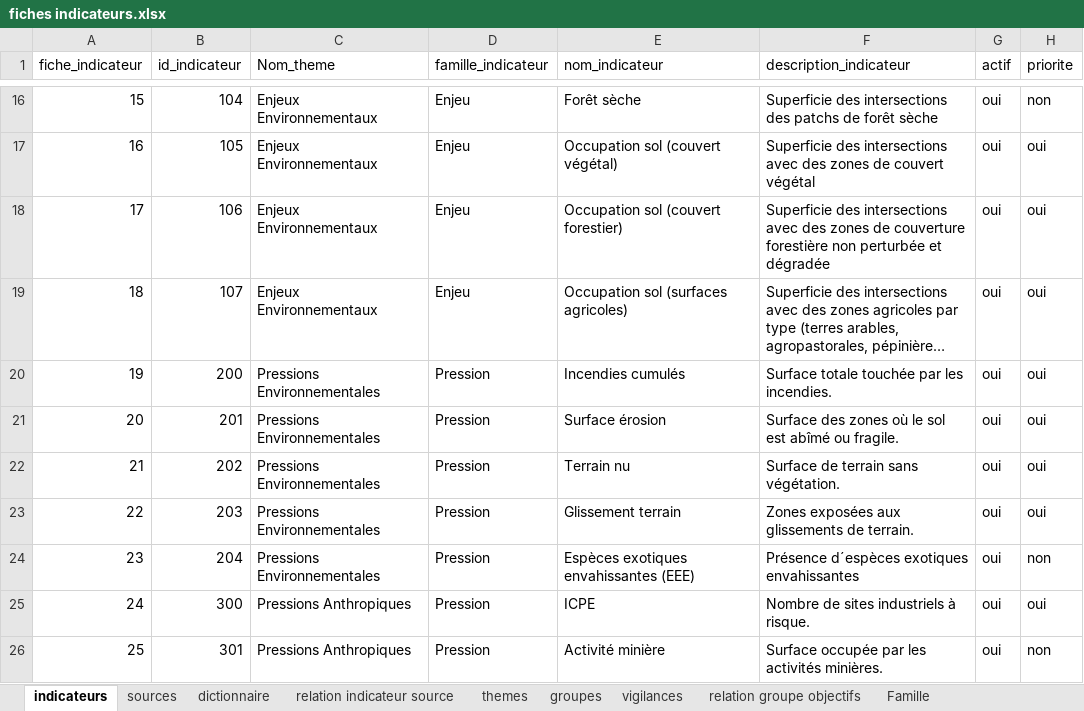
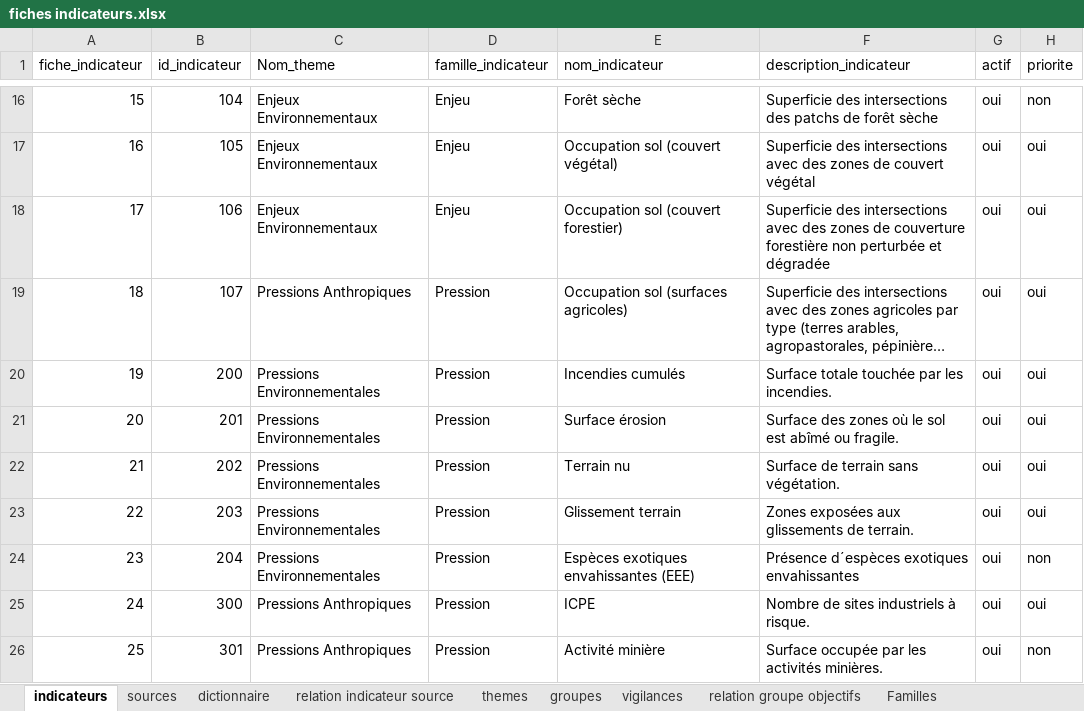
Before and after one commit to yougis/hydroscope-fiche-indicateur, an Excel workbook: fiches indicateurs.xlsx, sheet indicateurs, drawn as a sheet; only a part is shown, gaps mark what is left out; long unchanged cells end in …; values as stored, in another font and other column widths than the file's, no borders; the diff names each change by its address in the sheet, - before the commit and + after, or states it on an @@ line.

```diff
--- a/fiches indicateurs.xlsx (sheet indicateurs)
+++ b/fiches indicateurs.xlsx (sheet indicateurs)
-sheet tab: Famille
+sheet tab: Familles
-C19 (Nom_theme): Enjeux Environnementaux
+C19 (Nom_theme): Pressions Anthropiques
-D19 (famille_indicateur): Enjeu
+D19 (famille_indicateur): Pression
```
Also changed, not shown: sheet themes, sheet Familles, sheet dictionnaire, sheet groupes, sheet relation groupe objectifs, sheet sources.
